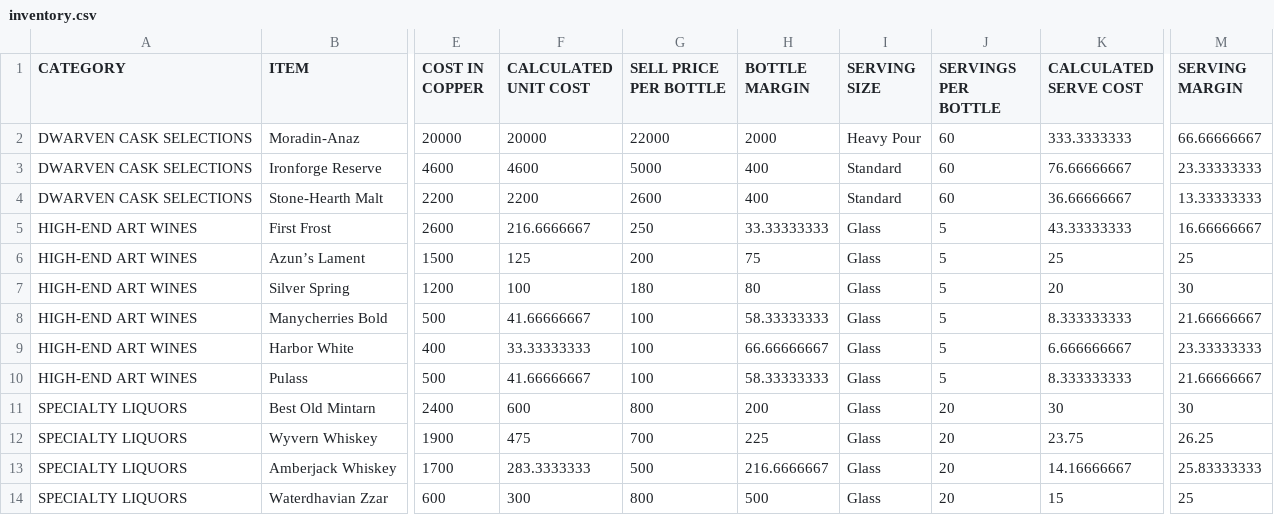
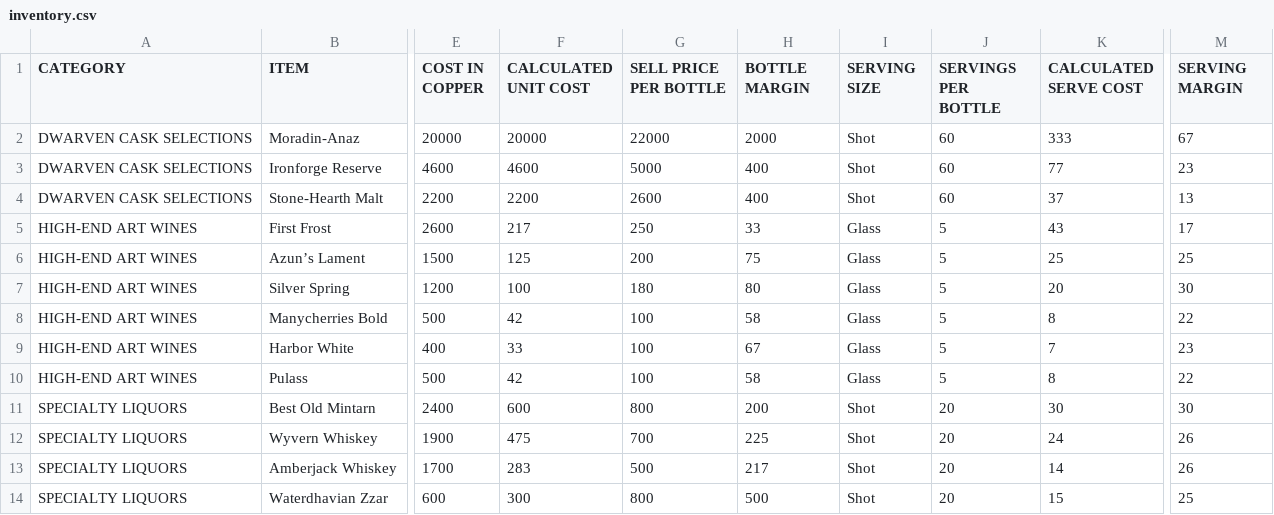
Before and after one commit to srwmay08/TrollskullManager, a CSV file: server/inventory.csv, drawn as a sheet; only a part is shown, gaps mark what is left out; the diff covers the shown part only; the diff names each change by its address in the sheet, - before the commit and + after, or states it on an @@ line.

Commit message:
inventory

```diff
--- a/server/inventory.csv
+++ b/server/inventory.csv
-I2 (SERVING SIZE): Heavy Pour
+I2 (SERVING SIZE): Shot
-K2 (CALCULATED SERVE COST): 333.3333333
+K2 (CALCULATED SERVE COST): 333
-M2 (SERVING MARGIN): 66.66666667
+M2 (SERVING MARGIN): 67
-I3:I4 (SERVING SIZE): Standard
+I3:I4 (SERVING SIZE): Shot
-K3 (CALCULATED SERVE COST): 76.66666667
+K3 (CALCULATED SERVE COST): 77
-M3 (SERVING MARGIN): 23.33333333
+M3 (SERVING MARGIN): 23
-K4 (CALCULATED SERVE COST): 36.66666667
+K4 (CALCULATED SERVE COST): 37
-M4 (SERVING MARGIN): 13.33333333
+M4 (SERVING MARGIN): 13
-F5 (CALCULATED UNIT COST): 216.6666667
+F5 (CALCULATED UNIT COST): 217
-H5 (BOTTLE MARGIN): 33.33333333
+H5 (BOTTLE MARGIN): 33
-K5 (CALCULATED SERVE COST): 43.33333333
+K5 (CALCULATED SERVE COST): 43
-M5 (SERVING MARGIN): 16.66666667
+M5 (SERVING MARGIN): 17
-F8 (CALCULATED UNIT COST): 41.66666667
+F8 (CALCULATED UNIT COST): 42
-H8 (BOTTLE MARGIN): 58.33333333
+H8 (BOTTLE MARGIN): 58
-K8 (CALCULATED SERVE COST): 8.333333333
+K8 (CALCULATED SERVE COST): 8
-M8 (SERVING MARGIN): 21.66666667
+M8 (SERVING MARGIN): 22
-F9 (CALCULATED UNIT COST): 33.33333333
+F9 (CALCULATED UNIT COST): 33
-H9 (BOTTLE MARGIN): 66.66666667
+H9 (BOTTLE MARGIN): 67
-K9 (CALCULATED SERVE COST): 6.666666667
+K9 (CALCULATED SERVE COST): 7
-M9 (SERVING MARGIN): 23.33333333
+M9 (SERVING MARGIN): 23
-F10 (CALCULATED UNIT COST): 41.66666667
+F10 (CALCULATED UNIT COST): 42
-H10 (BOTTLE MARGIN): 58.33333333
+H10 (BOTTLE MARGIN): 58
-K10 (CALCULATED SERVE COST): 8.333333333
+K10 (CALCULATED SERVE COST): 8
-M10 (SERVING MARGIN): 21.66666667
+M10 (SERVING MARGIN): 22
-I11:I14 (SERVING SIZE): Glass
+I11:I14 (SERVING SIZE): Shot
-K12 (CALCULATED SERVE COST): 23.75
+K12 (CALCULATED SERVE COST): 24
-M12 (SERVING MARGIN): 26.25
+M12 (SERVING MARGIN): 26
-F13 (CALCULATED UNIT COST): 283.3333333
+F13 (CALCULATED UNIT COST): 283
-H13 (BOTTLE MARGIN): 216.6666667
+H13 (BOTTLE MARGIN): 217
-K13 (CALCULATED SERVE COST): 14.16666667
+K13 (CALCULATED SERVE COST): 14
-M13 (SERVING MARGIN): 25.83333333
+M13 (SERVING MARGIN): 26
```
Also changed, not shown: 12 edited cells elsewhere in this file, 1 other file.
